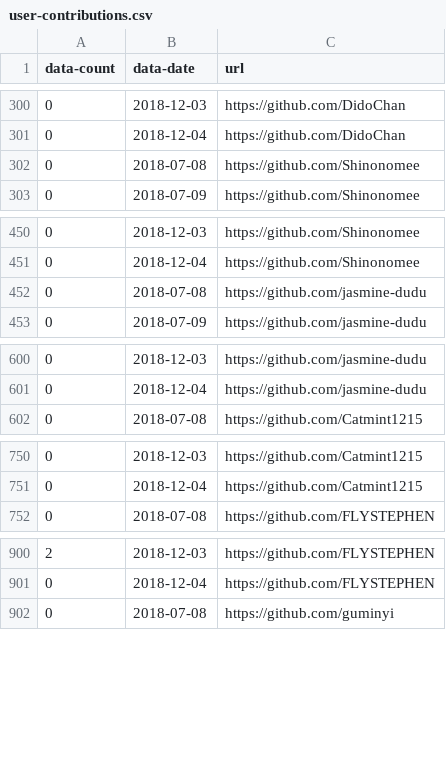
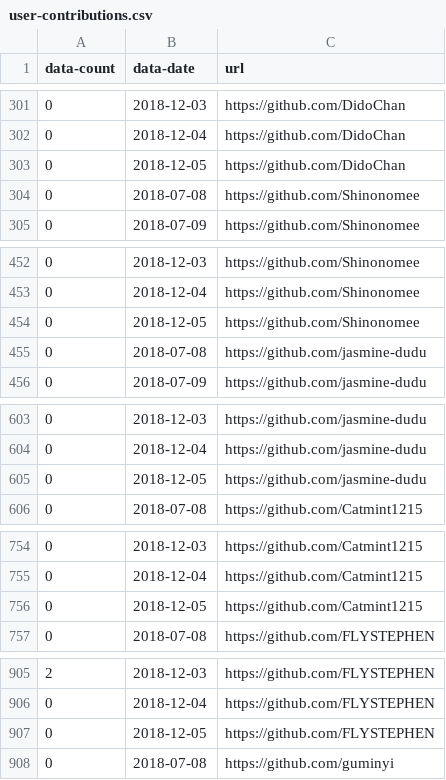
Before and after one commit to hupili/github-activies, a CSV file: data/user-contributions.csv, drawn as a sheet; only a part is shown, gaps mark what is left out; the diff covers the shown part only; the diff names each change by its address in the sheet, - before the commit and + after, or states it on an @@ line.

```diff
--- a/data/user-contributions.csv
+++ b/data/user-contributions.csv
+row 303: 0 | 2018-12-05 | https://github.com/DidoChan
+row 454: 0 | 2018-12-05 | https://github.com/Shinonomee
+row 605: 0 | 2018-12-05 | https://github.com/jasmine-dudu
+row 756: 0 | 2018-12-05 | https://github.com/Catmint1215
+row 907: 0 | 2018-12-05 | https://github.com/FLYSTEPHEN
```
Also changed, not shown: 41 added rows and 6 edited cells elsewhere in this file, data/activity_counts.csv, data/user-activity-details.csv, 5 other files.
